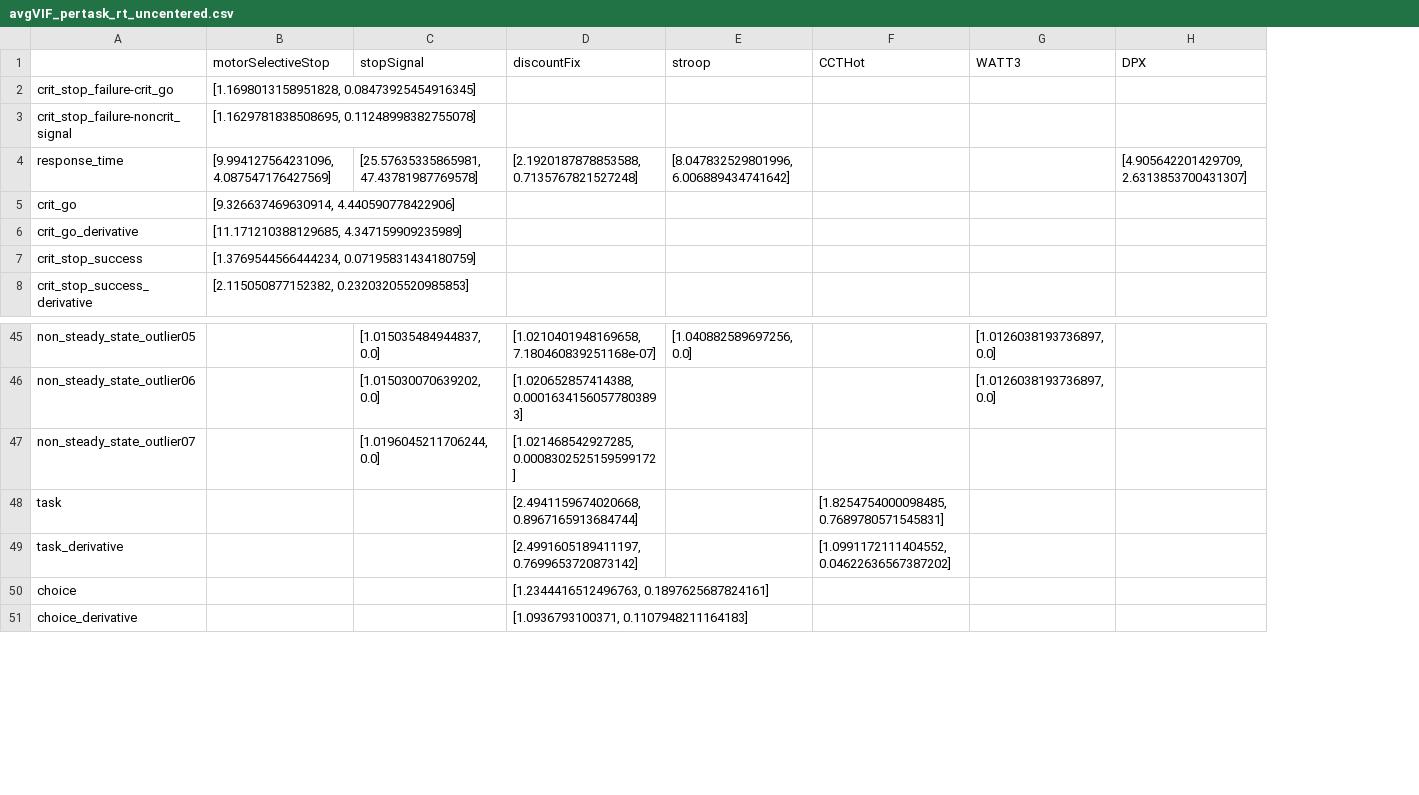
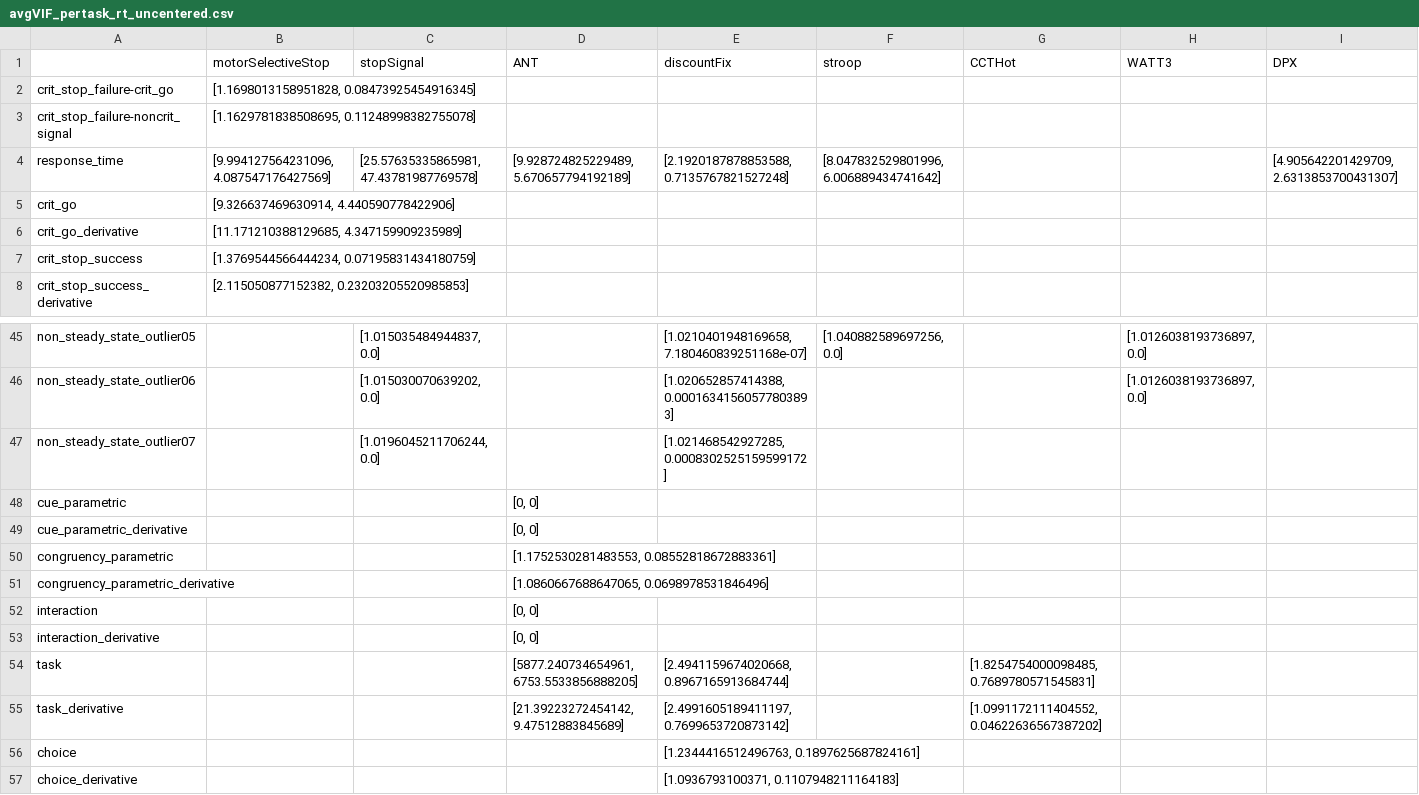
Before and after one commit to ulasayyilmaz/rt_data_analysis, a CSV file: VIFs/avgVIF_pertask_rt_uncentered.csv, drawn as a sheet; only a part is shown, gaps mark what is left out; rows hold the shown columns only; the diff names each change by its address in the sheet, - before the commit and + after, or states it on an @@ line.

```diff
--- a/VIFs/avgVIF_pertask_rt_uncentered.csv
+++ b/VIFs/avgVIF_pertask_rt_uncentered.csv
+column D (ANT), row 4: [9.928724825229489, 5.670657794192189]; rows 54-55: [5877.240734654961, 6753.5533856888205] | [21.39223272454142, 9.47512883845689]
+row 48: cue_parametric |  |  | [0, 0]
+row 49: cue_parametric_derivative |  |  | [0, 0]
+row 50: congruency_parametric |  |  | [1.1752530281483553, 0.08552818672883361]
+row 51: congruency_parametric_derivative |  |  | [1.0860667688647065, 0.0698978531846496]
+row 52: interaction |  |  | [0, 0]
+row 53: interaction_derivative |  |  | [0, 0]
```
Also changed, not shown: VIFs/avgVIF_pertask_rt_centered.csv, VIFs/avgVIF_pertask_rt_duration.csv, 9 other files.
